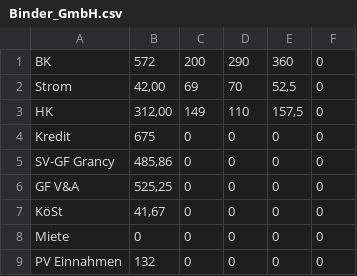
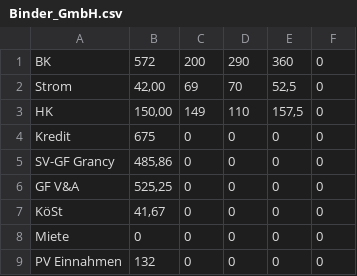
Before and after one commit to asdgbc88/Binder, a CSV file: Binder_GmbH.csv, drawn as a sheet.

Commit message:
Update Binder_GmbH.csv

```diff
--- a/Binder_GmbH.csv
+++ b/Binder_GmbH.csv
@@ -2,3 +2,3 @@ BK;572;200;290;360;0
 Strom;42,00;69;70;52,5;0
-HK;312,00;149;110;157,5;0
+HK;150,00;149;110;157,5;0
 Kredit;675;0;0;0;0
```
